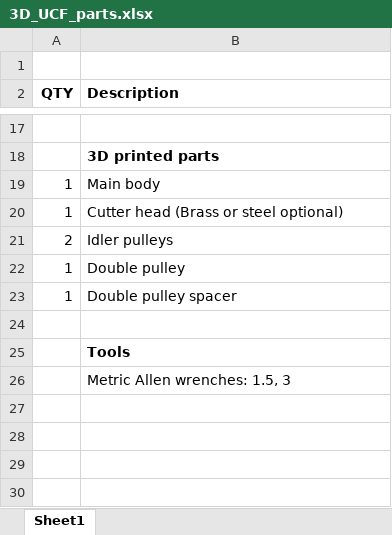
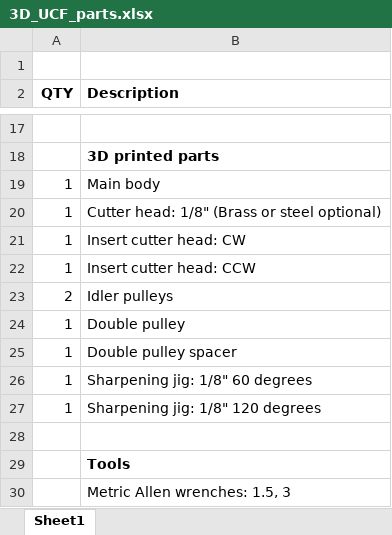
Before and after one commit to elfren/RoseEngine_CuttingFrames, an Excel workbook: 3d_Printed_Frames/UCF/3D_UCF_parts.xlsx, sheet Sheet1, drawn as a sheet; only a part is shown, gaps mark what is left out; values as stored, in another font and other column widths than the file's, no borders; the diff names each change by its address in the sheet, - before the commit and + after, or states it on an @@ line.

Commit message:
Add files via upload

```diff
--- a/3d_Printed_Frames/UCF/3D_UCF_parts.xlsx (sheet Sheet1)
+++ b/3d_Printed_Frames/UCF/3D_UCF_parts.xlsx (sheet Sheet1)
-B20 (Description): Cutter head (Brass or steel optional)
+B20 (Description): Cutter head: 1/8" (Brass or steel optional)
+row 21: 1 | Insert cutter head: CW
+row 22: 1 | Insert cutter head: CCW
+row 26: 1 | Sharpening jig: 1/8" 60 degrees
+row 27: 1 | Sharpening jig: 1/8" 120 degrees
```
